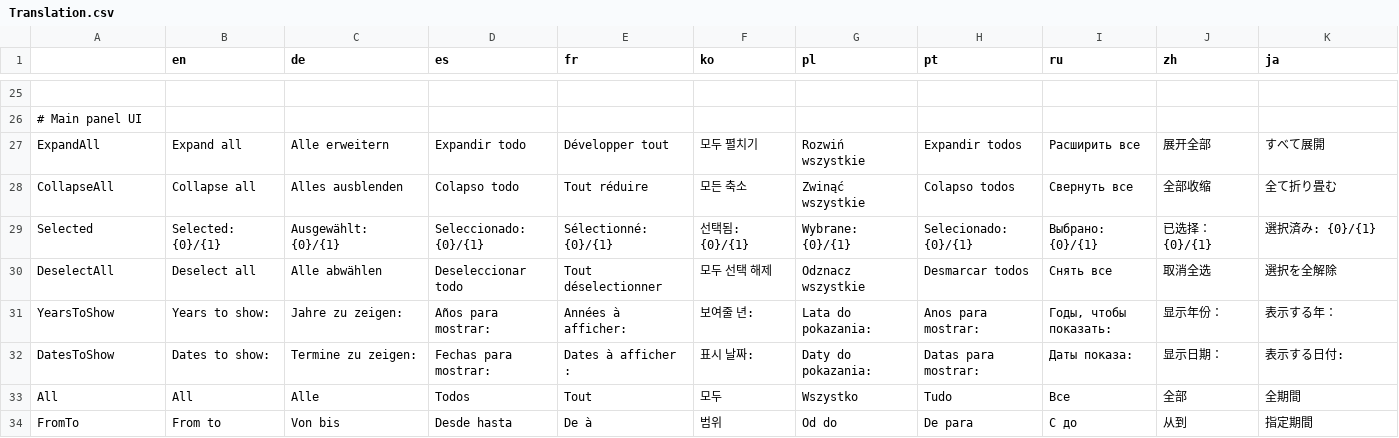
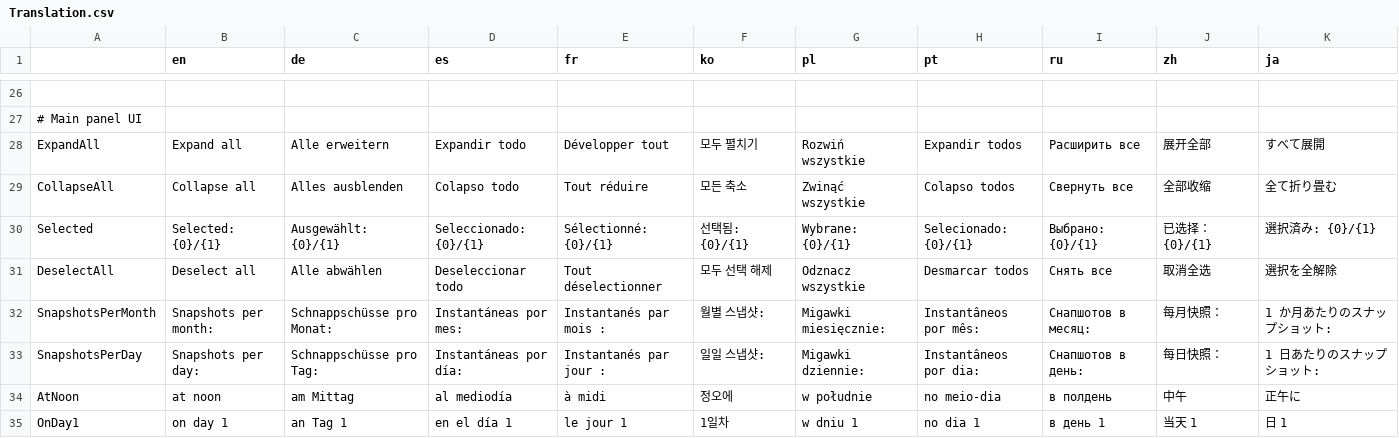
Before and after one commit to rcav8tr/CS1Mod-MoreCityStatistics, a CSV file: Translation.csv, drawn as a sheet; only a part is shown, gaps mark what is left out; the shorter side is filled out with more unchanged rows; the diff covers the shown part only; the diff names each change by its address in the sheet, - before the commit and + after, or states it on an @@ line.

```diff
--- a/Translation.csv
+++ b/Translation.csv
+row 32: SnapshotsPerMonth | Snapshots per month: | Schnappschüsse pro Monat: | Instantáneas por mes: | Instantanés par mois : | 월별 스냅샷: | Migawki miesięcznie: | Instantâneos por mês: | Снапшотов в месяц: | 每月快照： | 1 か月あたりのスナップショット:
+row 33: SnapshotsPerDay | Snapshots per day: | Schnappschüsse pro Tag: | Instantáneas por día: | Instantanés par jour : | 일일 스냅샷: | Migawki dziennie: | Instantâneos por dia: | Снапшотов в день: | 每日快照： | 1 日あたりのスナップショット:
+row 34: AtNoon | at noon | am Mittag | al mediodía | à midi | 정오에 | w południe | no meio-dia | в полдень | 中午 | 正午に
+row 35: OnDay1 | on day 1 | an Tag 1 | en el día 1 | le jour 1 | 1일차 | w dniu 1 | no dia 1 | в день 1 | 当天 1 | 日 1
```
Also changed, not shown: 5 added rows and 1 removed row elsewhere in this file, 26 other files.
